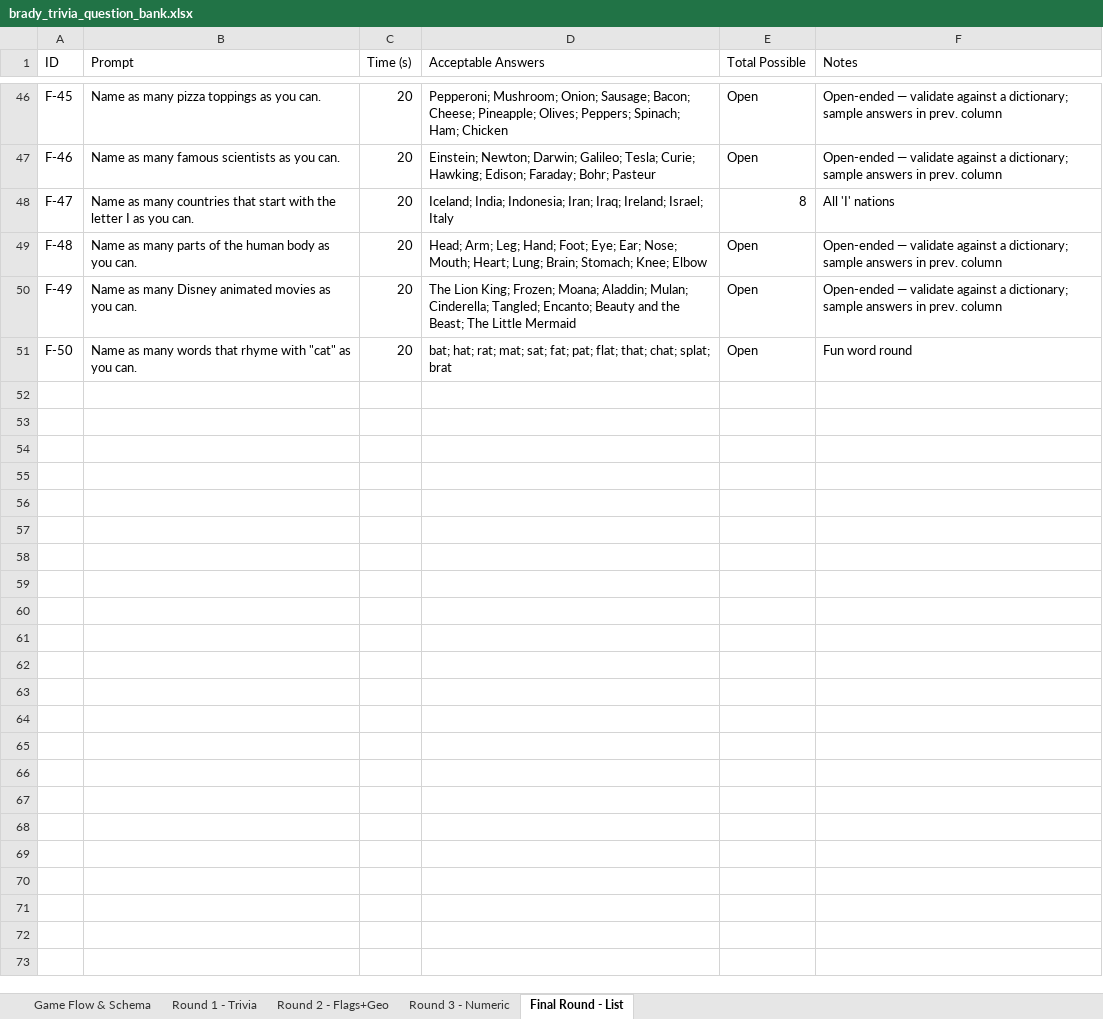
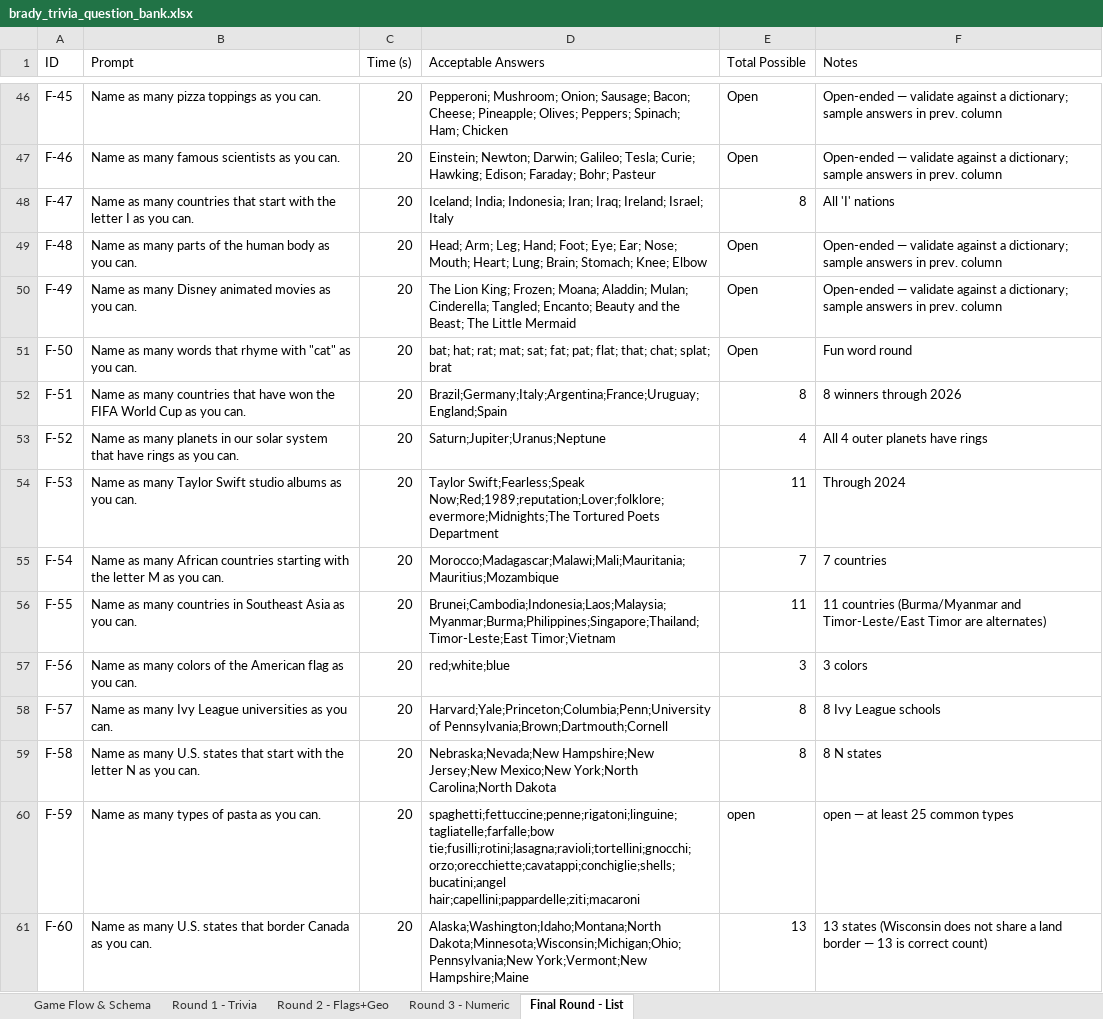
Before and after one commit to BrandonPineda20/BradyTrivia, an Excel workbook: content/brady_trivia_question_bank.xlsx, sheet Final Round - List, drawn as a sheet; only a part is shown, gaps mark what is left out; values as stored, in another font and other column widths than the file's, no cell formats; the diff covers the shown part only; the diff names each change by its address in the sheet, - before the commit and + after, or states it on an @@ line.

```diff
--- a/content/brady_trivia_question_bank.xlsx (sheet Final Round - List)
+++ b/content/brady_trivia_question_bank.xlsx (sheet Final Round - List)
+row 52: F-51 | Name as many countries that have won the FIFA World Cup as you can. | 20 | Brazil;Germany;Italy;Argentina;France;Uruguay;England;Spain | 8 | 8 winners through 2026
+row 53: F-52 | Name as many planets in our solar system that have rings as you can. | 20 | Saturn;Jupiter;Uranus;Neptune | 4 | All 4 outer planets have rings
+row 54: F-53 | Name as many Taylor Swift studio albums as you can. | 20 | Taylor Swift;Fearless;Speak Now;Red;1989;reputation;Lover;folklore;evermore;Midnights;The Tortured Poets Department | 11 | Through 2024
+row 55: F-54 | Name as many African countries starting with the letter M as you can. | 20 | Morocco;Madagascar;Malawi;Mali;Mauritania;Mauritius;Mozambique | 7 | 7 countries
+row 56: F-55 | Name as many countries in Southeast Asia as you can. | 20 | Brunei;Cambodia;Indonesia;Laos;Malaysia;Myanmar;Burma;Philippines;Singapore;Thailand;Timor-Leste;East Timor;Vietnam | 11 | 11 countries (Burma/Myanmar and Timor-Leste/East Timor are alternates)
+row 57: F-56 | Name as many colors of the American flag as you can. | 20 | red;white;blue | 3 | 3 colors
+row 58: F-57 | Name as many Ivy League universities as you can. | 20 | Harvard;Yale;Princeton;Columbia;Penn;University of Pennsylvania;Brown;Dartmouth;Cornell | 8 | 8 Ivy League schools
+row 59: F-58 | Name as many U.S. states that start with the letter N as you can. | 20 | Nebraska;Nevada;New Hampshire;New Jersey;New Mexico;New York;North Carolina;North Dakota | 8 | 8 N states
+row 60: F-59 | Name as many types of pasta as you can. | 20 | spaghetti;fettuccine;penne;rigatoni;linguine;tagliatelle;farfalle;bow tie;fusilli;rotini;lasagna;ravioli;tortellini;gnocchi;orzo;orecchiette;cavatappi;conchiglie;shells;bucatini;angel hair;capellini;pappardelle;ziti;macaroni | open | open — at least 25 common types
+row 61: F-60 | Name as many U.S. states that border Canada as you can. | 20 | Alaska;Washington;Idaho;Montana;North Dakota;Minnesota;Wisconsin;Michigan;Ohio;Pennsylvania;New York;Vermont;New Hampshire;Maine | 13 | 13 states (Wisconsin does not share a land border — 13 is correct count)
```
Also changed, not shown: 10 added rows elsewhere in this sheet, sheet Round 2 - Flags+Geo, sheet Round 1 - Trivia, sheet Round 3 - Numeric, sheet Game Flow & Schema, cell formats, 11 other files.
